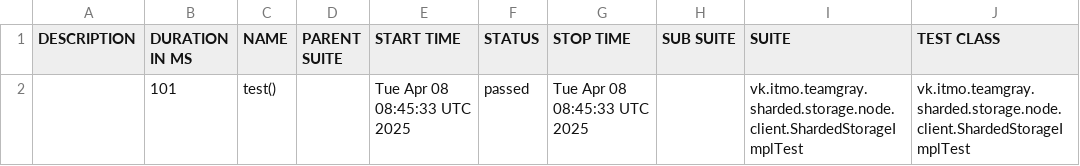
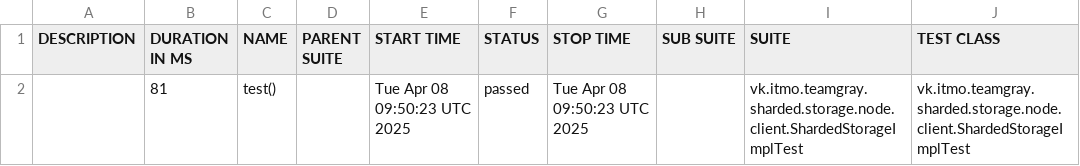
Before and after one commit to Team-Gray-ITMO/sharded-storage, a CSV file: data/suites.csv, drawn as a sheet; only a part is shown; the diff names each change by its address in the sheet, - before the commit and + after, or states it on an @@ line.

```diff
--- a/data/suites.csv
+++ b/data/suites.csv
-B2 (DURATION IN MS): 101
+B2 (DURATION IN MS): 81
-E2 (START TIME): Tue Apr 08 08:45:33 UTC 2025
+E2 (START TIME): Tue Apr 08 09:50:23 UTC 2025
-G2 (STOP TIME): Tue Apr 08 08:45:33 UTC 2025
+G2 (STOP TIME): Tue Apr 08 09:50:23 UTC 2025
```
Also changed, not shown: 16 other files.
